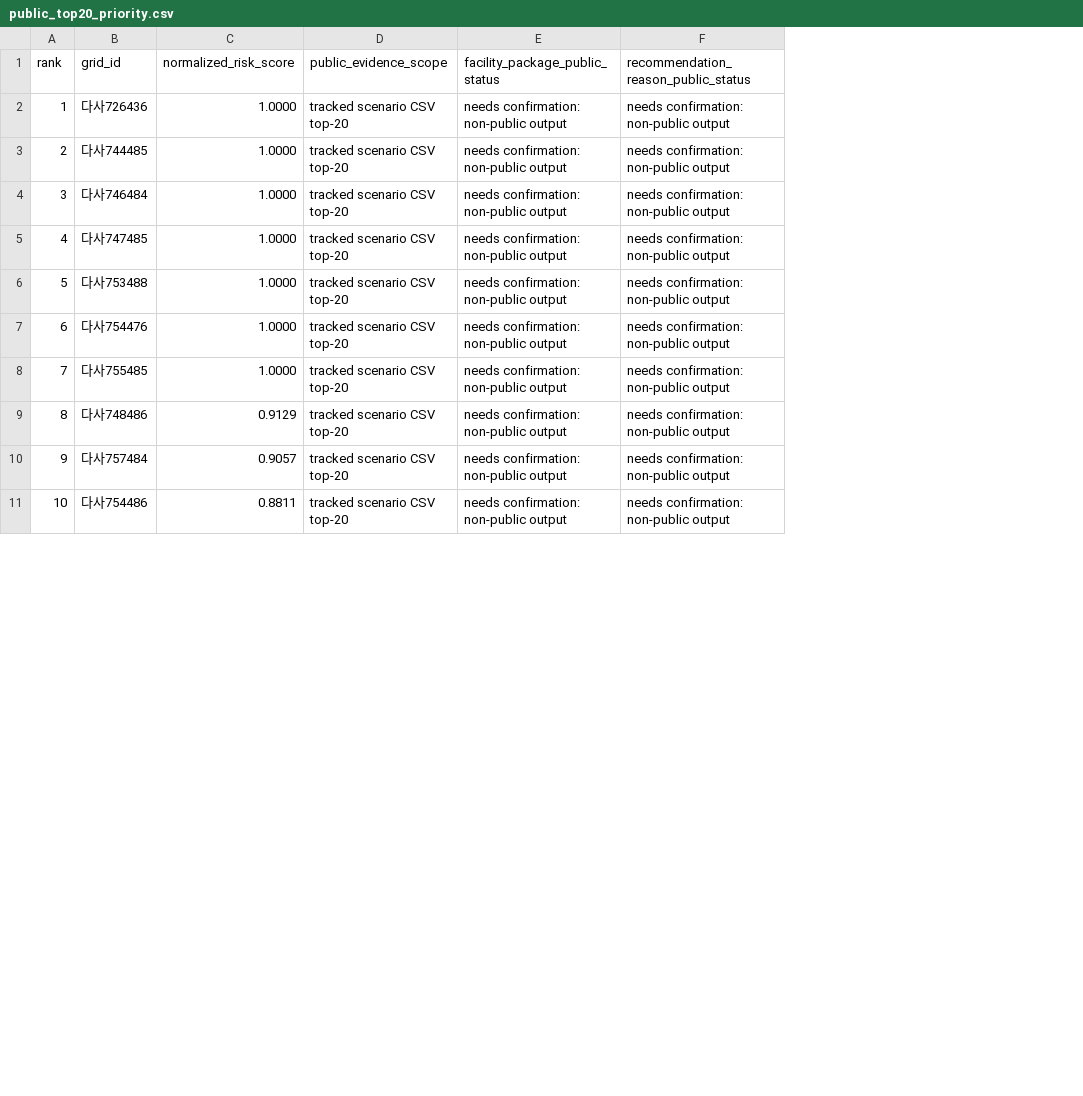
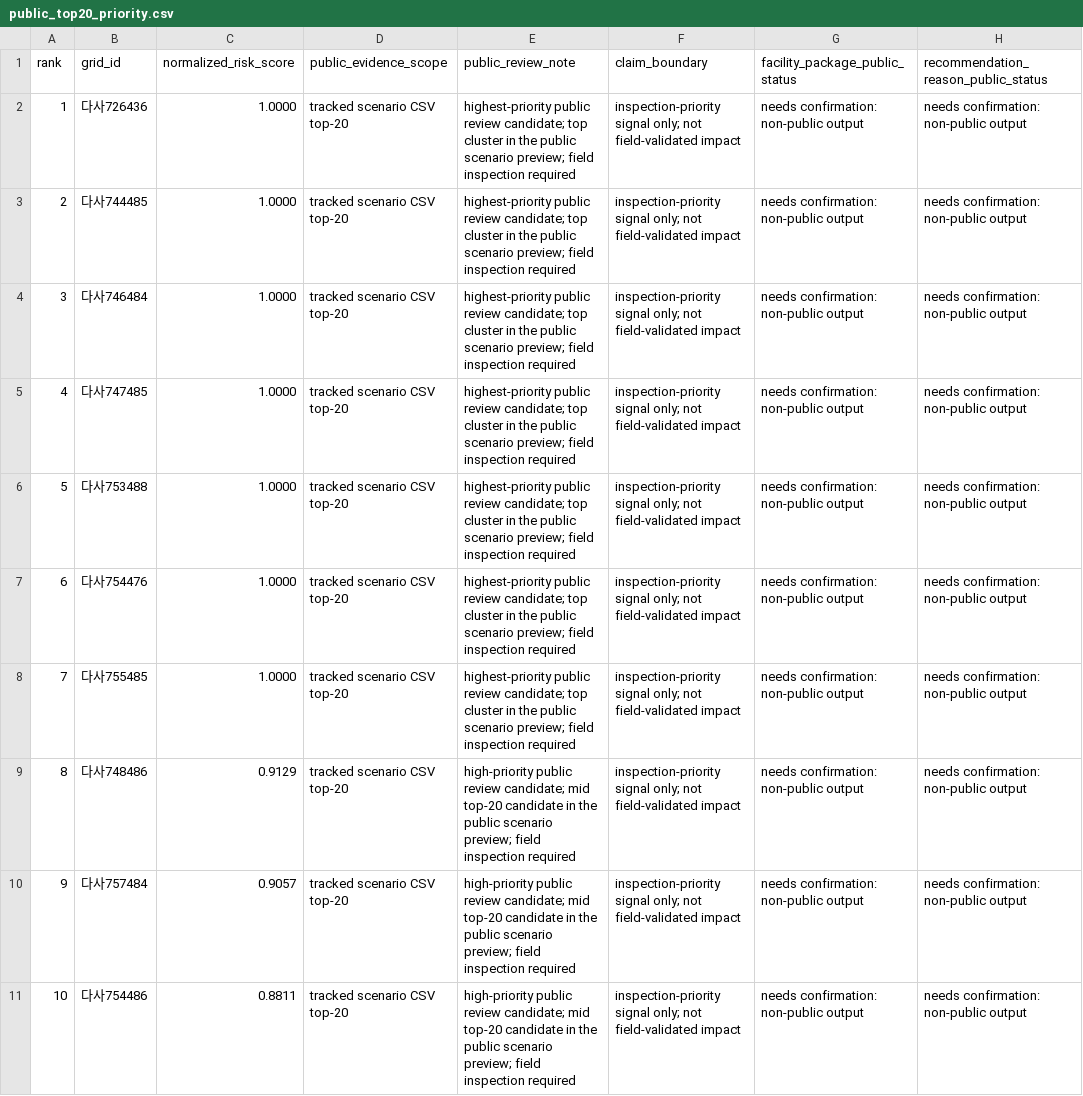
Before and after one commit to dffxonnb-cyber/LH-traffic-safety-analysis, a CSV file: docs/data/public_top20_priority.csv, drawn as a sheet; only a part is shown; the diff names each change by its address in the sheet, - before the commit and + after, or states it on an @@ line.

Commit message:
data(lh): add public-safe top20 review notes

```diff
--- a/docs/data/public_top20_priority.csv
+++ b/docs/data/public_top20_priority.csv
+column E (public_review_note), rows 2-11: highest-priority public review candidate; top cluster in the public scenario preview; field inspection required | highest-priority public review candidate; top cluster in the public scenario preview; field inspection required | highest-priority public review candidate; top cluster in the public scenario preview; field inspection required | highest-priority public review candidate; top cluster in the public scenario preview; field inspection required | highest-priority public review candidate; top cluster in the public scenario preview; field inspection required | highest-priority public review candidate; top cluster in the public scenario preview; field inspection required | highest-priority public review candidate; top cluster in the public scenario preview; field inspection required | high-priority public review candidate; mid top-20 candidate in the public scenario preview; field inspection required | high-priority public review candidate; mid top-20 candidate in the public scenario preview; field inspection required | high-priority public review candidate; mid top-20 candidate in the public scenario preview; field inspection required
+column F (claim_boundary), rows 2-11: all inspection-priority signal only; not field-validated impact
```
Also changed, not shown: docs/data/public_evidence_status.csv, 1 other file.
